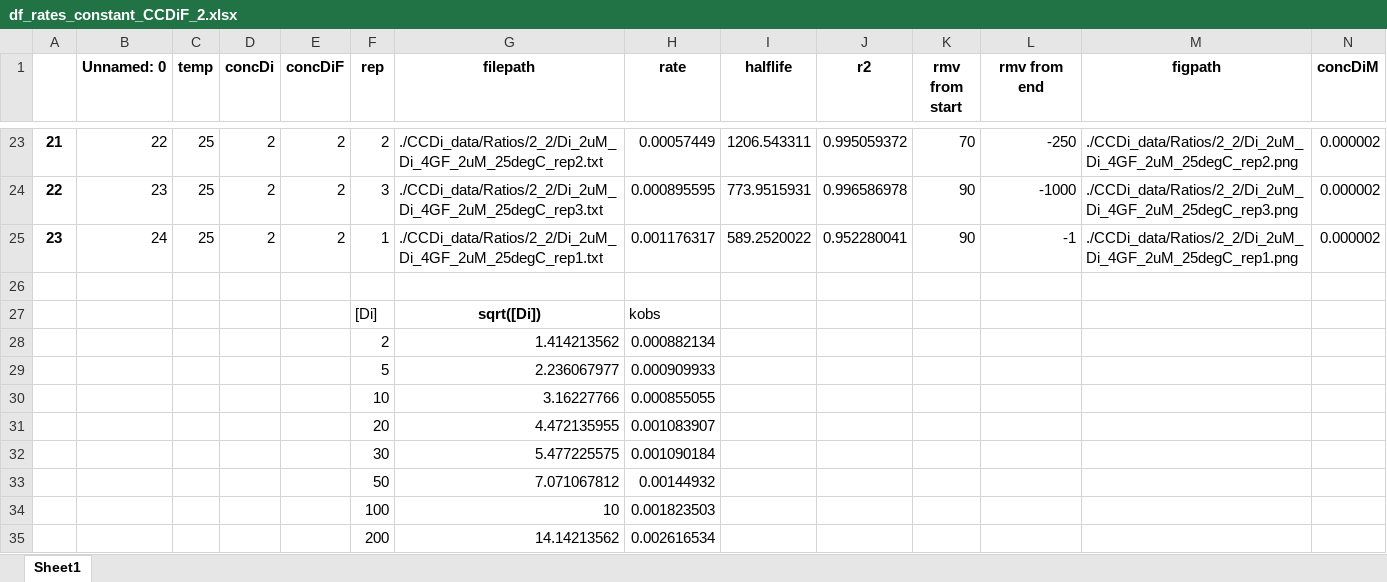
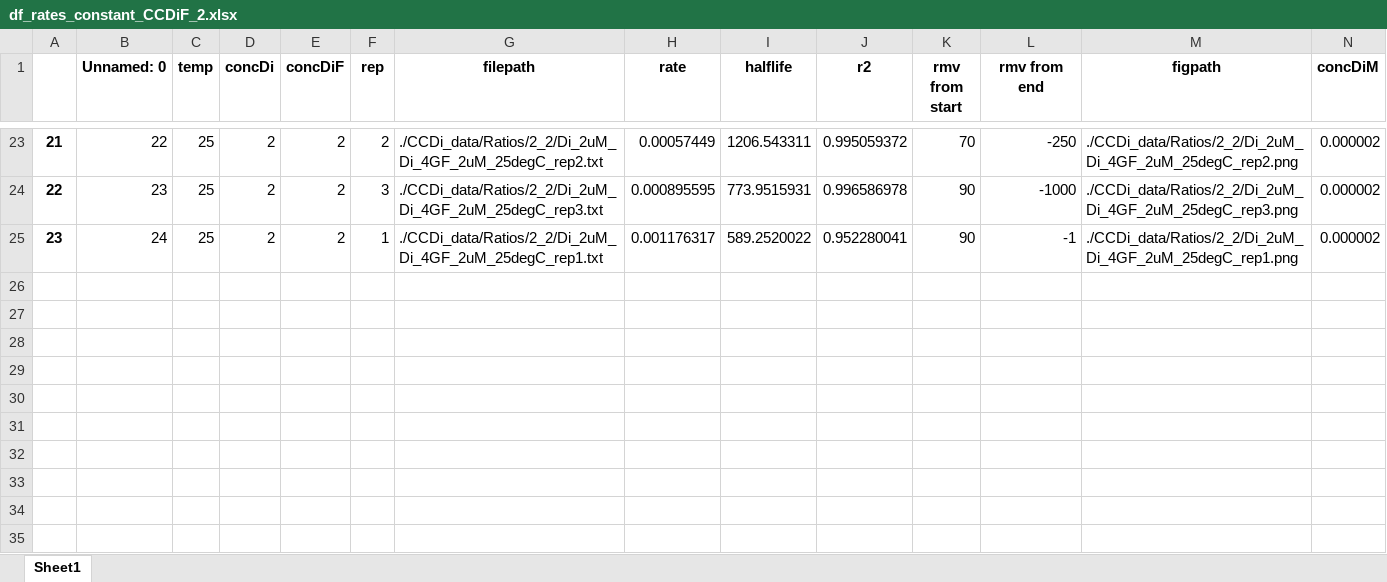
Before and after one commit to woolfson-group/CC_exchange, an Excel workbook: df_rates_constant_CCDiF_2.xlsx, sheet Sheet1, drawn as a sheet; only a part is shown, gaps mark what is left out; values as stored, in another font and other column widths than the file's, no borders; charts and pictures not drawn; rows hold the shown columns only; the diff names each change by its address in the sheet, - before the commit and + after, or states it on an @@ line.

```diff
--- a/df_rates_constant_CCDiF_2.xlsx (sheet Sheet1)
+++ b/df_rates_constant_CCDiF_2.xlsx (sheet Sheet1)
-row 26: (empty)
-row 27:  |  |  |  |  | [Di] | sqrt([Di]) | kobs
-row 28:  |  |  |  |  | 2 | 1.414213562 | 0.000882134
-row 29:  |  |  |  |  | 5 | 2.236067977 | 0.000909933
-row 30:  |  |  |  |  | 10 | 3.16227766 | 0.000855055
-row 31:  |  |  |  |  | 20 | 4.472135955 | 0.001083907
-row 32:  |  |  |  |  | 30 | 5.477225575 | 0.001090184
-row 33:  |  |  |  |  | 50 | 7.071067812 | 0.00144932
-row 34:  |  |  |  |  | 100 | 10 | 0.001823503
-row 35:  |  |  |  |  | 200 | 14.14213562 | 0.002616534
```
Also changed, not shown: charts or pictures, df_rates_constant_CCDi_2.xlsx, 10 other files.
